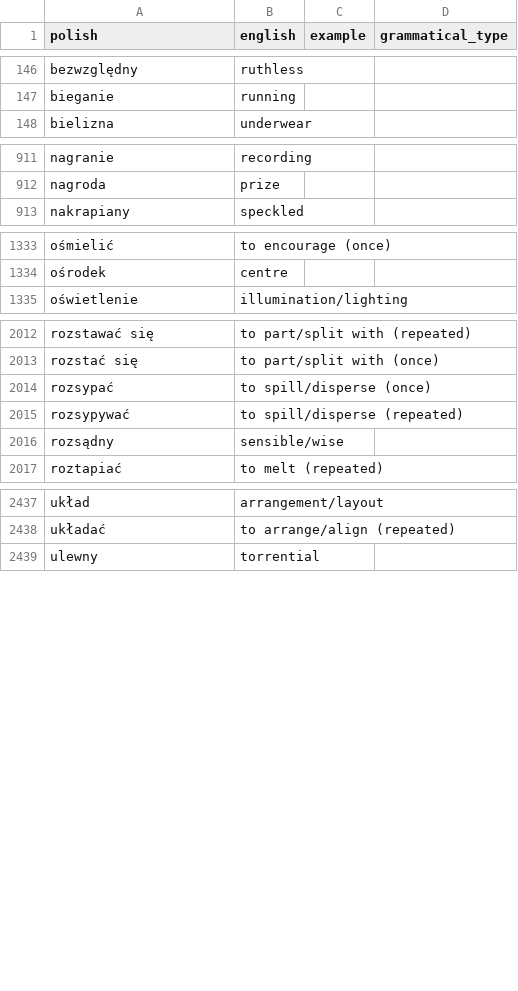
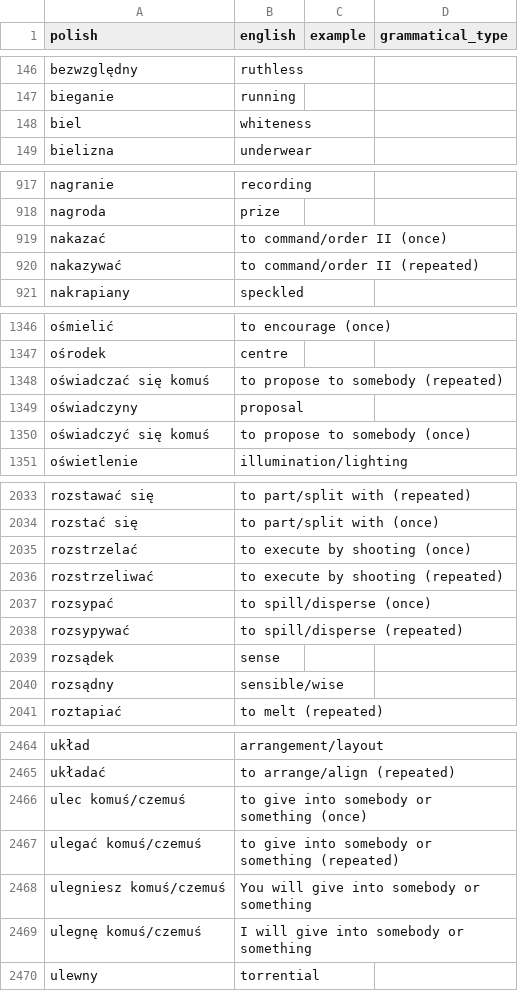
Before and after one commit to nihao2984/memrise-scraper, a CSV file: memrise_levels.csv, drawn as a sheet; only a part is shown, gaps mark what is left out; the diff covers the shown part only; the diff names each change by its address in the sheet, - before the commit and + after, or states it on an @@ line.

```diff
--- a/memrise_levels.csv
+++ b/memrise_levels.csv
+row 148: biel | whiteness
+row 919: nakazać | to command/order II (once)
+row 920: nakazywać | to command/order II (repeated)
+row 1348: oświadczać się komuś | to propose to somebody (repeated)
+row 1349: oświadczyny | proposal
+row 1350: oświadczyć się komuś | to propose to somebody (once)
+row 2035: rozstrzelać | to execute by shooting (once)
+row 2036: rozstrzeliwać | to execute by shooting (repeated)
+row 2039: rozsądek | sense
+row 2466: ulec komuś/czemuś | to give into somebody or something (once)
+row 2467: ulegać komuś/czemuś | to give into somebody or something (repeated)
+row 2468: ulegniesz komuś/czemuś | You will give into somebody or something
+row 2469: ulegnę komuś/czemuś | I will give into somebody or something
```
Also changed, not shown: 23 added rows, 1 moved row and 2 edited cells elsewhere in this file, memrise_database.csv.
